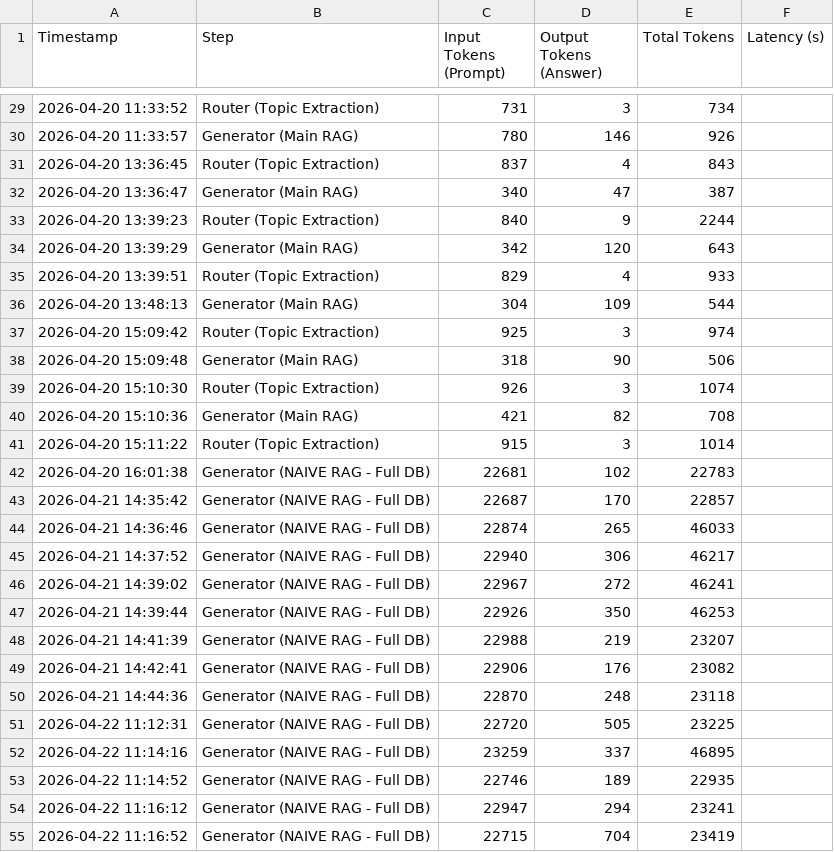
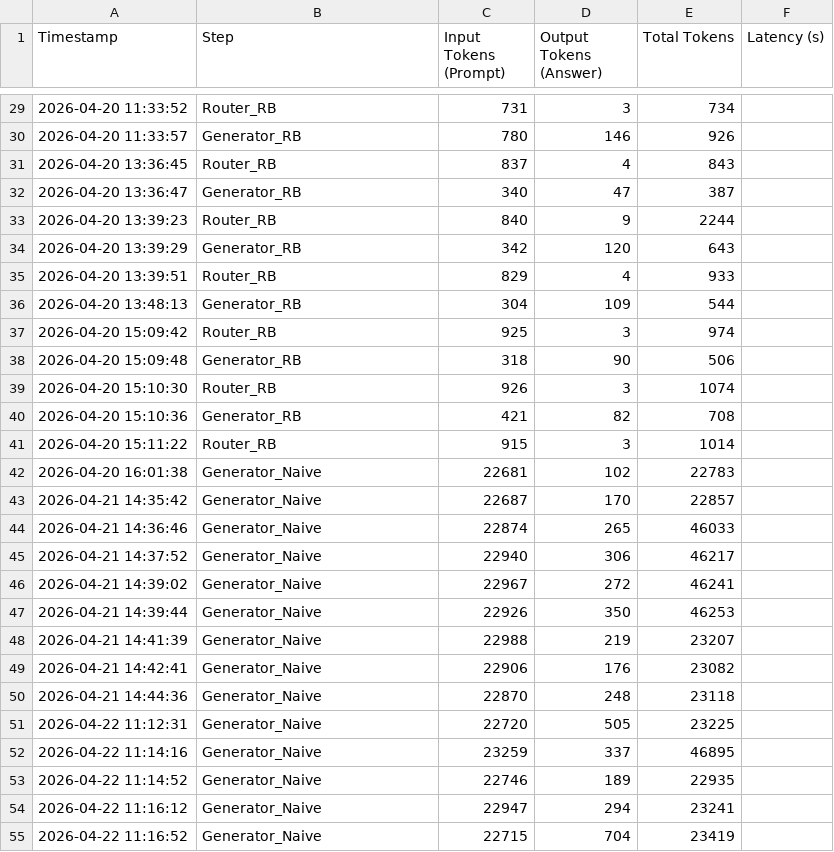
Before and after one commit to andreamurari/TesiMagistrale_NextQuerySuggestion, a CSV file: GeminiAPI_x_streamlit/token_usage_log.csv, drawn as a sheet; only a part is shown, gaps mark what is left out; the diff covers the shown part only.

```diff
--- a/GeminiAPI_x_streamlit/token_usage_log.csv
+++ b/GeminiAPI_x_streamlit/token_usage_log.csv
@@ -29,27 +29,27 @@ Timestamp,Step,Input Tokens (Prompt),Output Tokens (Answer),Total Tokens, Latenc
-2026-04-20 11:33:52,Router (Topic Extraction),731,3,734
-2026-04-20 11:33:57,Generator (Main RAG),780,146,926
-2026-04-20 13:36:45,Router (Topic Extraction),837,4,843
-2026-04-20 13:36:47,Generator (Main RAG),340,47,387
-2026-04-20 13:39:23,Router (Topic Extraction),840,9,2244
-2026-04-20 13:39:29,Generator (Main RAG),342,120,643
-2026-04-20 13:39:51,Router (Topic Extraction),829,4,933
-2026-04-20 13:48:13,Generator (Main RAG),304,109,544
-2026-04-20 15:09:42,Router (Topic Extraction),925,3,974
-2026-04-20 15:09:48,Generator (Main RAG),318,90,506
-2026-04-20 15:10:30,Router (Topic Extraction),926,3,1074
-2026-04-20 15:10:36,Generator (Main RAG),421,82,708
-2026-04-20 15:11:22,Router (Topic Extraction),915,3,1014
-2026-04-20 16:01:38,Generator (NAIVE RAG - Full DB),22681,102,22783
-2026-04-21 14:35:42,Generator (NAIVE RAG - Full DB),22687,170,22857
-2026-04-21 14:36:46,Generator (NAIVE RAG - Full DB),22874,265,46033
-2026-04-21 14:37:52,Generator (NAIVE RAG - Full DB),22940,306,46217
-2026-04-21 14:39:02,Generator (NAIVE RAG - Full DB),22967,272,46241
-2026-04-21 14:39:44,Generator (NAIVE RAG - Full DB),22926,350,46253
-2026-04-21 14:41:39,Generator (NAIVE RAG - Full DB),22988,219,23207
-2026-04-21 14:42:41,Generator (NAIVE RAG - Full DB),22906,176,23082
-2026-04-21 14:44:36,Generator (NAIVE RAG - Full DB),22870,248,23118
-2026-04-22 11:12:31,Generator (NAIVE RAG - Full DB),22720,505,23225
-2026-04-22 11:14:16,Generator (NAIVE RAG - Full DB),23259,337,46895
-2026-04-22 11:14:52,Generator (NAIVE RAG - Full DB),22746,189,22935
-2026-04-22 11:16:12,Generator (NAIVE RAG - Full DB),22947,294,23241
-2026-04-22 11:16:52,Generator (NAIVE RAG - Full DB),22715,704,23419
+2026-04-20 11:33:52,Router_RB,731,3,734
+2026-04-20 11:33:57,Generator_RB,780,146,926
+2026-04-20 13:36:45,Router_RB,837,4,843
+2026-04-20 13:36:47,Generator_RB,340,47,387
+2026-04-20 13:39:23,Router_RB,840,9,2244
+2026-04-20 13:39:29,Generator_RB,342,120,643
+2026-04-20 13:39:51,Router_RB,829,4,933
+2026-04-20 13:48:13,Generator_RB,304,109,544
+2026-04-20 15:09:42,Router_RB,925,3,974
+2026-04-20 15:09:48,Generator_RB,318,90,506
+2026-04-20 15:10:30,Router_RB,926,3,1074
+2026-04-20 15:10:36,Generator_RB,421,82,708
+2026-04-20 15:11:22,Router_RB,915,3,1014
+2026-04-20 16:01:38,Generator_Naive,22681,102,22783
+2026-04-21 14:35:42,Generator_Naive,22687,170,22857
+2026-04-21 14:36:46,Generator_Naive,22874,265,46033
+2026-04-21 14:37:52,Generator_Naive,22940,306,46217
+2026-04-21 14:39:02,Generator_Naive,22967,272,46241
+2026-04-21 14:39:44,Generator_Naive,22926,350,46253
+2026-04-21 14:41:39,Generator_Naive,22988,219,23207
+2026-04-21 14:42:41,Generator_Naive,22906,176,23082
+2026-04-21 14:44:36,Generator_Naive,22870,248,23118
+2026-04-22 11:12:31,Generator_Naive,22720,505,23225
+2026-04-22 11:14:16,Generator_Naive,23259,337,46895
+2026-04-22 11:14:52,Generator_Naive,22746,189,22935
+2026-04-22 11:16:12,Generator_Naive,22947,294,23241
+2026-04-22 11:16:52,Generator_Naive,22715,704,23419
```
Also changed, not shown: 4 removed rows and 55 edited cells elsewhere in this file, 2 other files.
